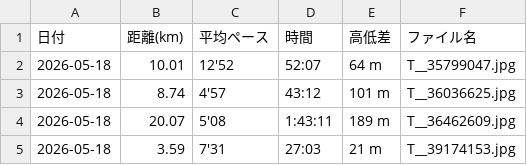
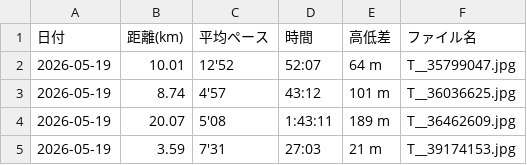
Before and after one commit to cit-alpine-club/running-dashboard, a CSV file: screenshots/豊口 渓太/results.csv, drawn as a sheet.

```diff
--- a/screenshots/豊口 渓太/results.csv
+++ b/screenshots/豊口 渓太/results.csv
@@ -1,5 +1,5 @@
 日付,距離(km),平均ペース,時間,高低差,ファイル名
-2026-05-18,10.01,12'52,52:07,64 m,T__35799047.jpg
-2026-05-18,8.74,4'57,43:12,101 m,T__36036625.jpg
-2026-05-18,20.07,5'08,1:43:11,189 m,T__36462609.jpg
-2026-05-18,3.59,7'31,27:03,21 m,T__39174153.jpg
+2026-05-19,10.01,12'52,52:07,64 m,T__35799047.jpg
+2026-05-19,8.74,4'57,43:12,101 m,T__36036625.jpg
+2026-05-19,20.07,5'08,1:43:11,189 m,T__36462609.jpg
+2026-05-19,3.59,7'31,27:03,21 m,T__39174153.jpg
```
Also changed, not shown: screenshots/results_all_members.csv, 1 other file.
